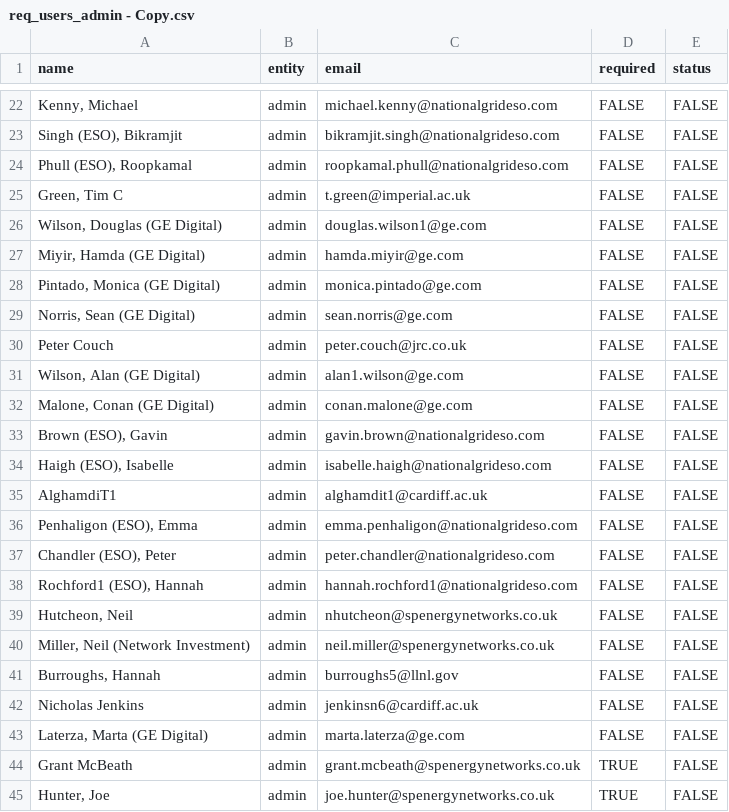
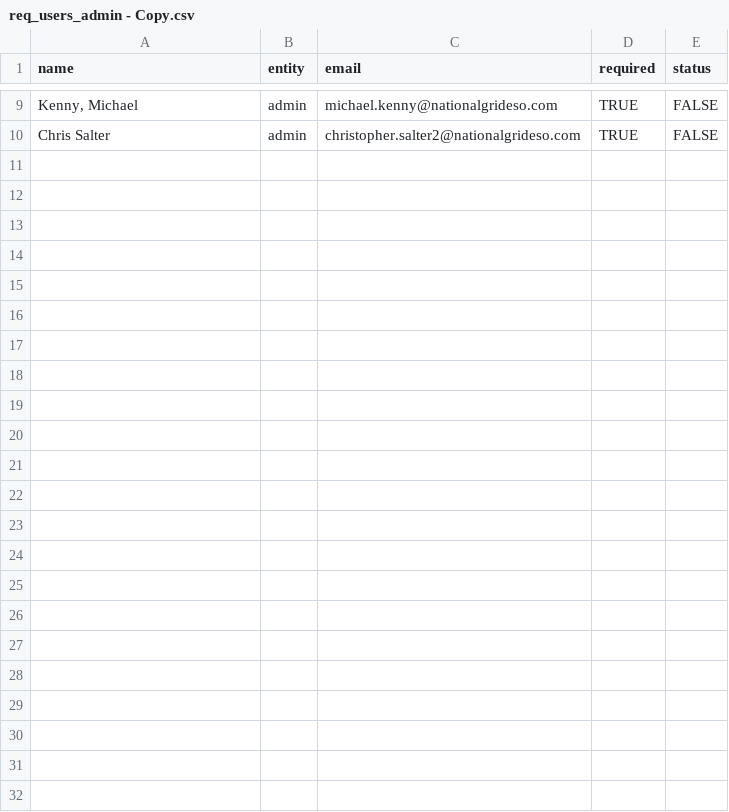
Before and after one commit to TNEI-Services-NI/desktopstudies, a CSV file: package/data/auth/req_users_admin - Copy.csv, drawn as a sheet; only a part is shown, gaps mark what is left out; removed rows and columns are numbered as before the commit, all else as after; the diff covers the shown part only; the diff names each change by its address in the sheet, - before the commit and + after, or states it on an @@ line.

```diff
--- a/package/data/auth/req_users_admin - Copy.csv
+++ b/package/data/auth/req_users_admin - Copy.csv
-D9 (required): FALSE
+D9 (required): TRUE
-row 23: Singh (ESO), Bikramjit | admin | bikramjit.singh@nationalgrideso.com | FALSE | FALSE
-row 24: Phull (ESO), Roopkamal | admin | roopkamal.phull@nationalgrideso.com | FALSE | FALSE
-row 25: Green, Tim C | admin | t.green@imperial.ac.uk | FALSE | FALSE
-row 26: Wilson, Douglas (GE Digital) | admin | douglas.wilson1@ge.com | FALSE | FALSE
-row 27: Miyir, Hamda (GE Digital) | admin | hamda.miyir@ge.com | FALSE | FALSE
-row 28: Pintado, Monica (GE Digital) | admin | monica.pintado@ge.com | FALSE | FALSE
-row 29: Norris, Sean (GE Digital) | admin | sean.norris@ge.com | FALSE | FALSE
-row 30: Peter Couch | admin | peter.couch@jrc.co.uk | FALSE | FALSE
-row 31: Wilson, Alan (GE Digital) | admin | alan1.wilson@ge.com | FALSE | FALSE
-row 32: Malone, Conan (GE Digital) | admin | conan.malone@ge.com | FALSE | FALSE
-row 33: Brown (ESO), Gavin | admin | gavin.brown@nationalgrideso.com | FALSE | FALSE
-row 34: Haigh (ESO), Isabelle | admin | isabelle.haigh@nationalgrideso.com | FALSE | FALSE
-row 35: AlghamdiT1 | admin | alghamdit1@cardiff.ac.uk | FALSE | FALSE
-row 36: Penhaligon (ESO), Emma | admin | emma.penhaligon@nationalgrideso.com | FALSE | FALSE
-row 37: Chandler (ESO), Peter | admin | peter.chandler@nationalgrideso.com | FALSE | FALSE
-row 38: Rochford1 (ESO), Hannah | admin | hannah.rochford1@nationalgrideso.com | FALSE | FALSE
-row 39: Hutcheon, Neil | admin | nhutcheon@spenergynetworks.co.uk | FALSE | FALSE
-row 40: Miller, Neil (Network Investment) | admin | neil.miller@spenergynetworks.co.uk | FALSE | FALSE
-row 41: Burroughs, Hannah | admin | burroughs5@llnl.gov | FALSE | FALSE
-row 42: Nicholas Jenkins | admin | jenkinsn6@cardiff.ac.uk | FALSE | FALSE
-row 43: Laterza, Marta (GE Digital) | admin | marta.laterza@ge.com | FALSE | FALSE
-A10 (name): Grant McBeath
+A10 (name): Chris Salter
-C10 (email): grant.mcbeath@spenergynetworks.co.uk
+C10 (email): christopher.salter2@nationalgrideso.com
-row 45: Hunter, Joe | admin | joe.hunter@spenergynetworks.co.uk | TRUE | FALSE
```
Also changed, not shown: 13 removed rows and 11 edited cells elsewhere in this file, 4 other files.
